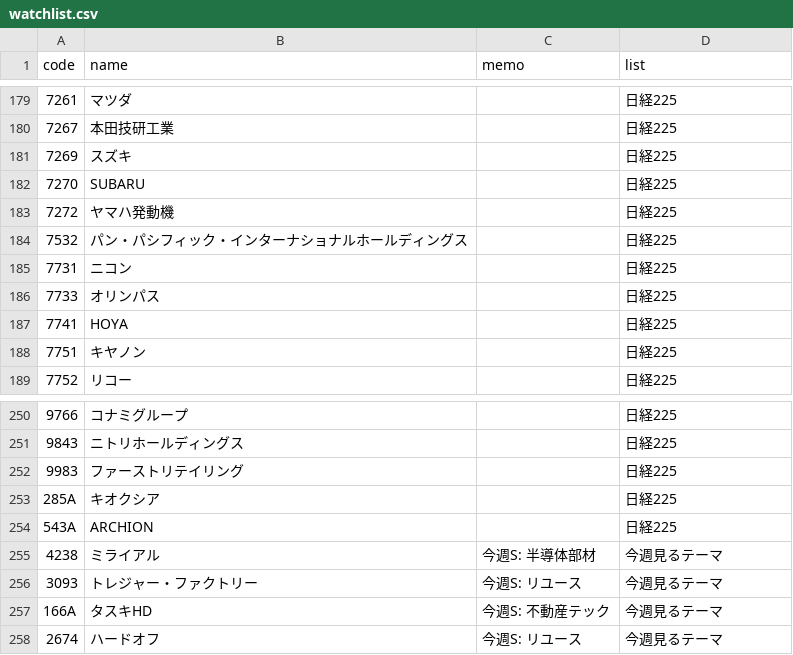
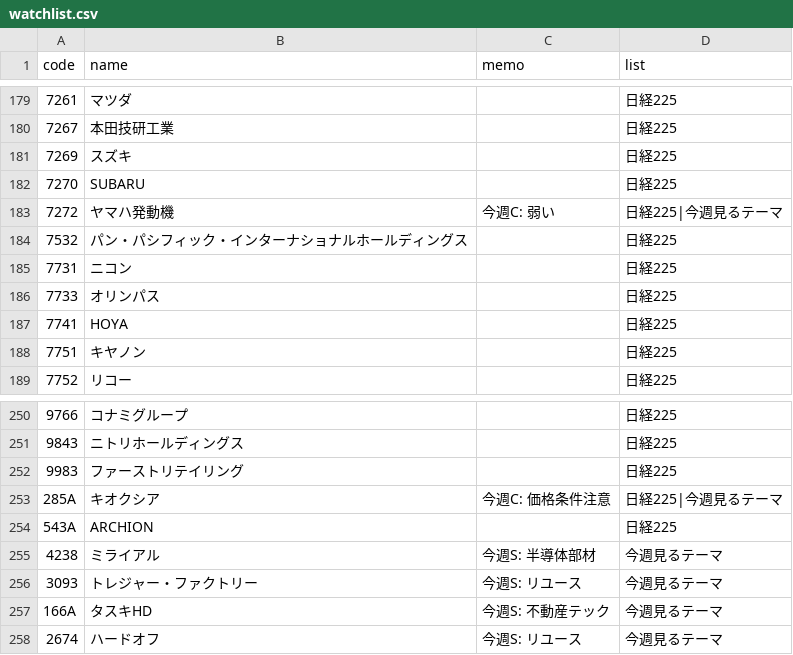
Before and after one commit to tamagomagomago/invest-dashboard, a CSV file: investment/watchlist.csv, drawn as a sheet; only a part is shown, gaps mark what is left out; the diff covers the shown part only.

Commit message:
Add weekly C rank stocks to theme list

```diff
--- a/investment/watchlist.csv
+++ b/investment/watchlist.csv
@@ -182,3 +182,3 @@ code,name,memo,list
 7270,SUBARU,,日経225
-7272,ヤマハ発動機,,日経225
+7272,ヤマハ発動機,今週C: 弱い,日経225|今週見るテーマ
 7532,パン・パシフィック・インターナショナルホールディングス,,日経225
@@ -252,3 +252,3 @@ code,name,memo,list
 9983,ファーストリテイリング,,日経225
-285A,キオクシア,,日経225
+285A,キオクシア,今週C: 価格条件注意,日経225|今週見るテーマ
 543A,ARCHION,,日経225
```
Also changed, not shown: 1 added row and 22 edited cells elsewhere in this file.
